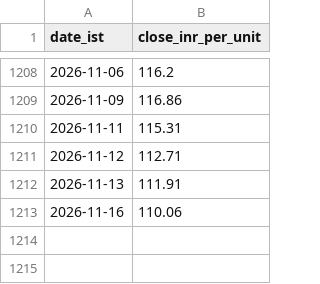
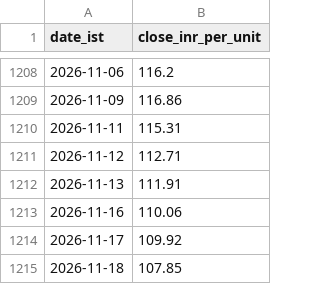
Before and after one commit to rajeshthokala10/Gold_Tracker, a CSV file: site/data/goldbees_daily.csv, drawn as a sheet; only a part is shown, gaps mark what is left out; the diff names each change by its address in the sheet, - before the commit and + after, or states it on an @@ line.

```diff
--- a/site/data/goldbees_daily.csv
+++ b/site/data/goldbees_daily.csv
+row 1214: 2026-11-17 | 109.92
+row 1215: 2026-11-18 | 107.85
```
Also changed, not shown: 3 other files.
